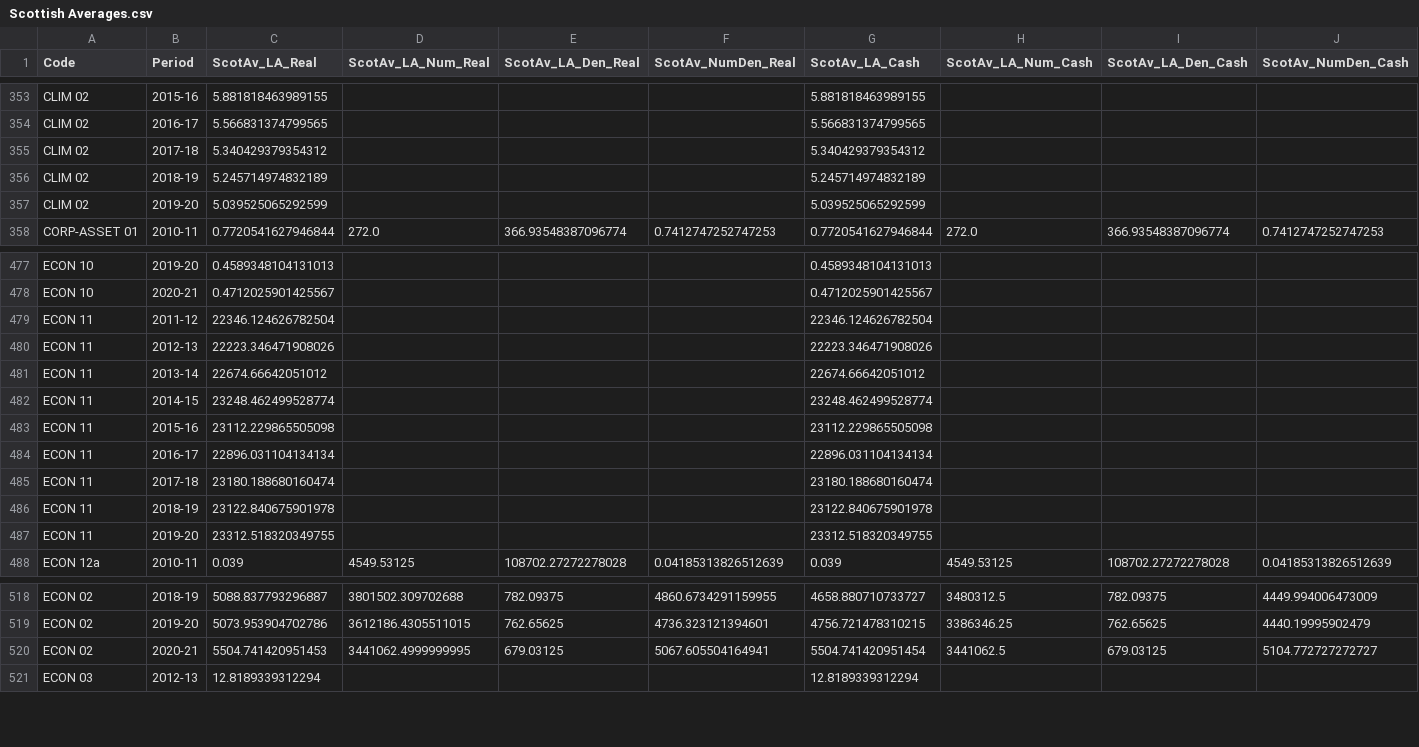
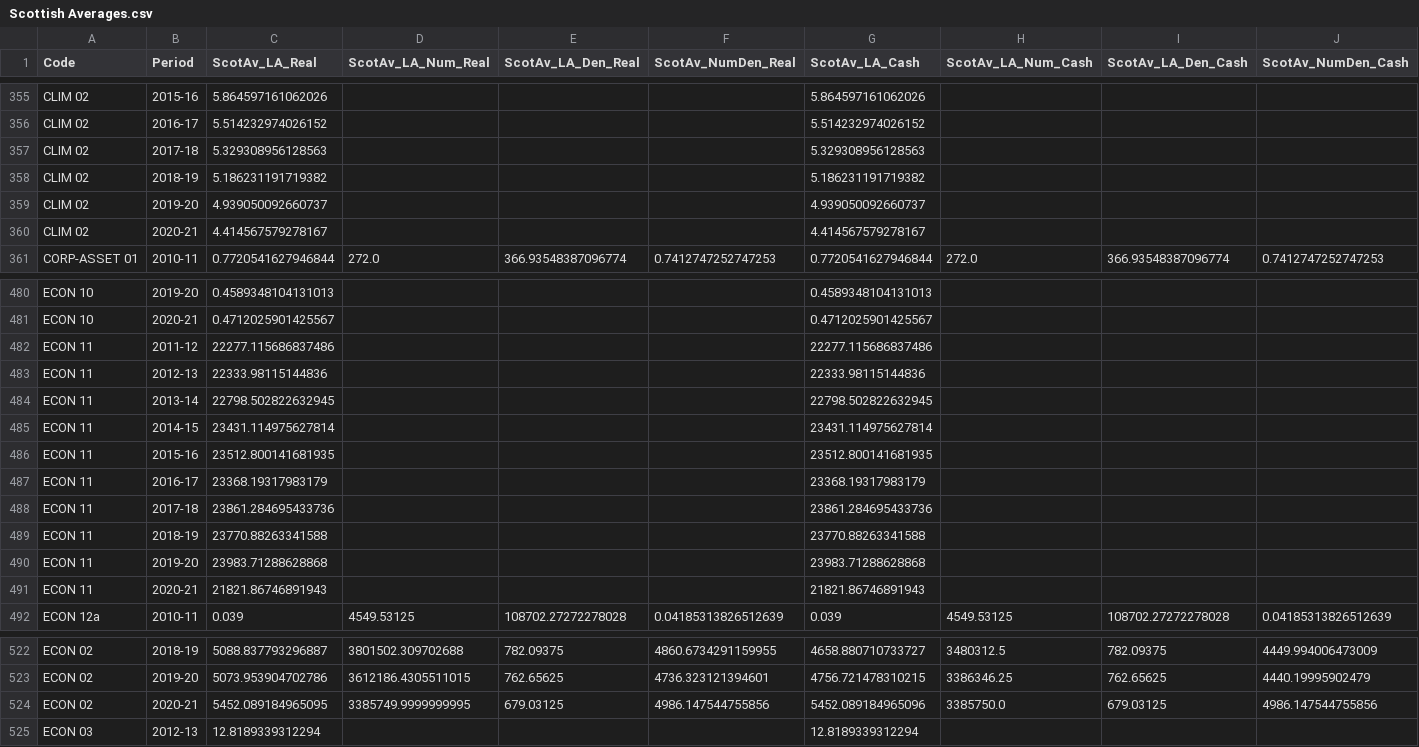
Before and after one commit to SC-TPP/LGBF, a CSV file: Data Files/Scottish Averages.csv, drawn as a sheet; only a part is shown, gaps mark what is left out; removed rows and columns are numbered as before the commit, all else as after; rows hold the shown columns only; the diff covers the shown part only; the diff names each change by its address in the sheet, - before the commit and + after, or states it on an @@ line.

```diff
--- a/Data Files/Scottish Averages.csv
+++ b/Data Files/Scottish Averages.csv
-C355 (ScotAv_LA_Real): 5.881818463989155
+C355 (ScotAv_LA_Real): 5.864597161062026
-G355 (ScotAv_LA_Cash): 5.881818463989155
+G355 (ScotAv_LA_Cash): 5.864597161062026
-C356 (ScotAv_LA_Real): 5.566831374799565
+C356 (ScotAv_LA_Real): 5.514232974026152
-G356 (ScotAv_LA_Cash): 5.566831374799565
+G356 (ScotAv_LA_Cash): 5.514232974026152
-C357 (ScotAv_LA_Real): 5.340429379354312
+C357 (ScotAv_LA_Real): 5.329308956128563
-G357 (ScotAv_LA_Cash): 5.340429379354312
+G357 (ScotAv_LA_Cash): 5.329308956128563
-C358 (ScotAv_LA_Real): 5.245714974832189
+C358 (ScotAv_LA_Real): 5.186231191719382
-G358 (ScotAv_LA_Cash): 5.245714974832189
+G358 (ScotAv_LA_Cash): 5.186231191719382
-C359 (ScotAv_LA_Real): 5.039525065292599
+C359 (ScotAv_LA_Real): 4.939050092660737
-G359 (ScotAv_LA_Cash): 5.039525065292599
+G359 (ScotAv_LA_Cash): 4.939050092660737
+row 360: CLIM 02 | 2020-21 | 4.414567579278167 |  |  |  | 4.414567579278167
-C482 (ScotAv_LA_Real): 22346.124626782504
+C482 (ScotAv_LA_Real): 22277.115686837486
-G482 (ScotAv_LA_Cash): 22346.124626782504
+G482 (ScotAv_LA_Cash): 22277.115686837486
-C483 (ScotAv_LA_Real): 22223.346471908026
+C483 (ScotAv_LA_Real): 22333.98115144836
-G483 (ScotAv_LA_Cash): 22223.346471908026
+G483 (ScotAv_LA_Cash): 22333.98115144836
-C484 (ScotAv_LA_Real): 22674.66642051012
+C484 (ScotAv_LA_Real): 22798.502822632945
-G484 (ScotAv_LA_Cash): 22674.66642051012
+G484 (ScotAv_LA_Cash): 22798.502822632945
-C485 (ScotAv_LA_Real): 23248.462499528774
+C485 (ScotAv_LA_Real): 23431.114975627814
-G485 (ScotAv_LA_Cash): 23248.462499528774
+G485 (ScotAv_LA_Cash): 23431.114975627814
-C486 (ScotAv_LA_Real): 23112.229865505098
+C486 (ScotAv_LA_Real): 23512.800141681935
-G486 (ScotAv_LA_Cash): 23112.229865505098
+G486 (ScotAv_LA_Cash): 23512.800141681935
-C487 (ScotAv_LA_Real): 22896.031104134134
+C487 (ScotAv_LA_Real): 23368.19317983179
-G487 (ScotAv_LA_Cash): 22896.031104134134
+G487 (ScotAv_LA_Cash): 23368.19317983179
-C488 (ScotAv_LA_Real): 23180.188680160474
+C488 (ScotAv_LA_Real): 23861.284695433736
-G488 (ScotAv_LA_Cash): 23180.188680160474
+G488 (ScotAv_LA_Cash): 23861.284695433736
-C489 (ScotAv_LA_Real): 23122.840675901978
+C489 (ScotAv_LA_Real): 23770.88263341588
-G489 (ScotAv_LA_Cash): 23122.840675901978
+G489 (ScotAv_LA_Cash): 23770.88263341588
-C490 (ScotAv_LA_Real): 23312.518320349755
+C490 (ScotAv_LA_Real): 23983.71288628868
-G490 (ScotAv_LA_Cash): 23312.518320349755
+G490 (ScotAv_LA_Cash): 23983.71288628868
+row 491: ECON 11 | 2020-21 | 21821.86746891943 |  |  |  | 21821.86746891943
-row 520: ECON 02 | 2020-21 | 5504.741420951453 | 3441062.4999999995 | 679.03125 | 5067.605504164941 | 5504.741420951454 | 3441062.5 | 679.03125 | 5104.772727272727
+row 524: ECON 02 | 2020-21 | 5452.089184965095 | 3385749.9999999995 | 679.03125 | 4986.147544755856 | 5452.089184965096 | 3385750.0 | 679.03125 | 4986.147544755856
```
Also changed, not shown: 2 added rows and 30 edited cells elsewhere in this file, 9 other files.
